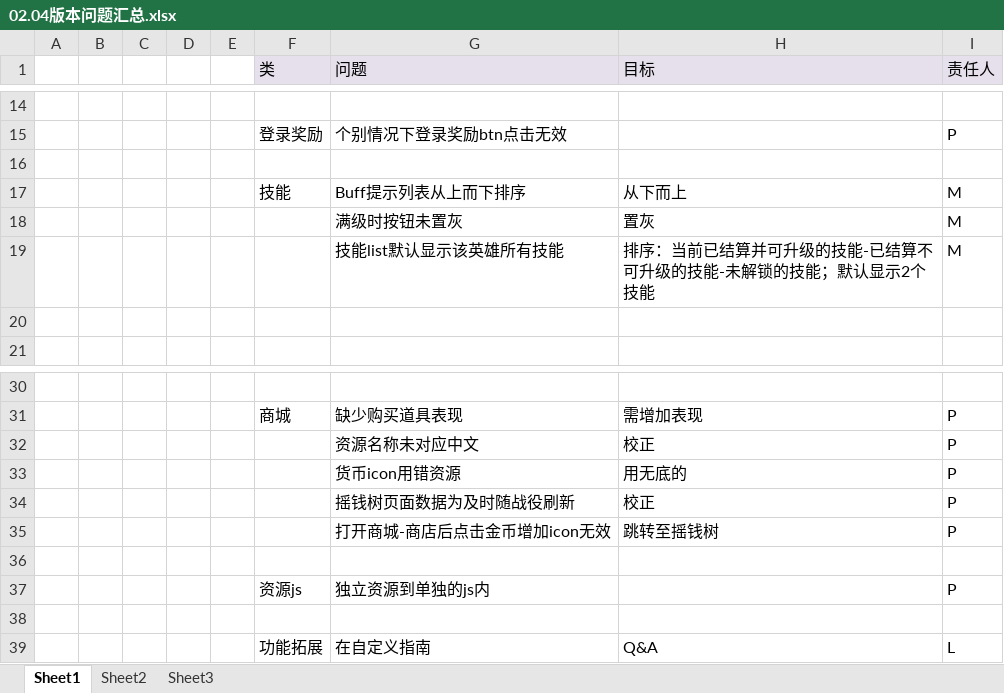
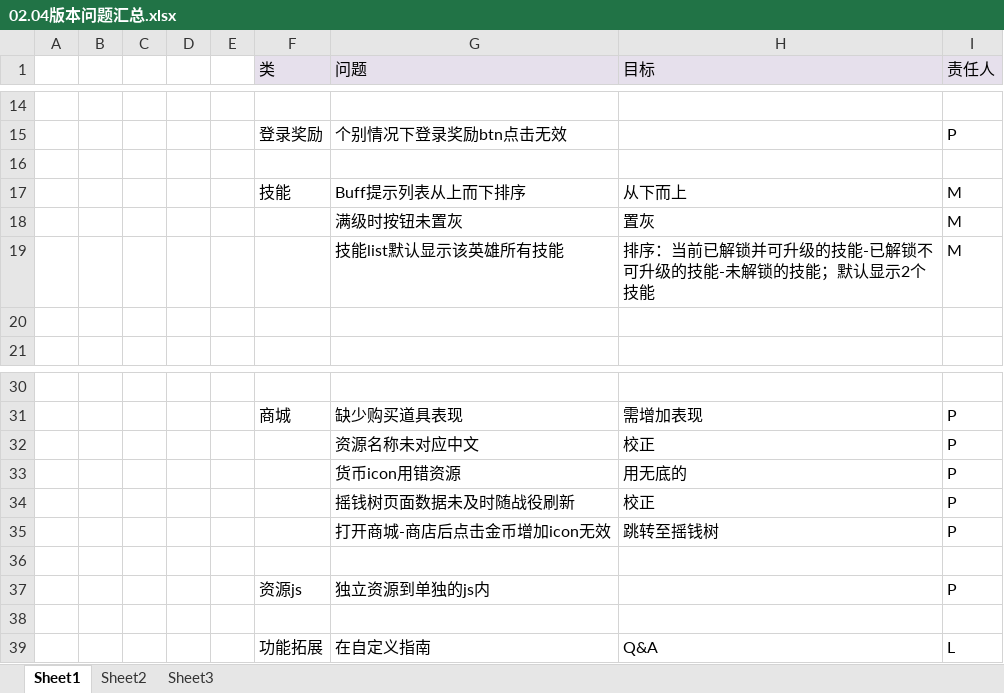
Before and after one commit to sgtcloud/sgtcloud-ossgame-project-zero, an Excel workbook: doc/版本问题/02.04版本问题汇总.xlsx, sheet Sheet1, drawn as a sheet; only a part is shown, gaps mark what is left out; values as stored, in another font and other column widths than the file's, no borders; charts and pictures not drawn; the diff names each change by its address in the sheet, - before the commit and + after, or states it on an @@ line.

```diff
--- a/doc/版本问题/02.04版本问题汇总.xlsx (sheet Sheet1)
+++ b/doc/版本问题/02.04版本问题汇总.xlsx (sheet Sheet1)
-H19 (目标): 排序：当前已结算并可升级的技能-已结算不可升级的技能-未解锁的技能；默认显示2个技能
+H19 (目标): 排序：当前已解锁并可升级的技能-已解锁不可升级的技能-未解锁的技能；默认显示2个技能
-G34 (问题): 摇钱树页面数据为及时随战役刷新
+G34 (问题): 摇钱树页面数据未及时随战役刷新
```
Also changed, not shown: 3 other files.
